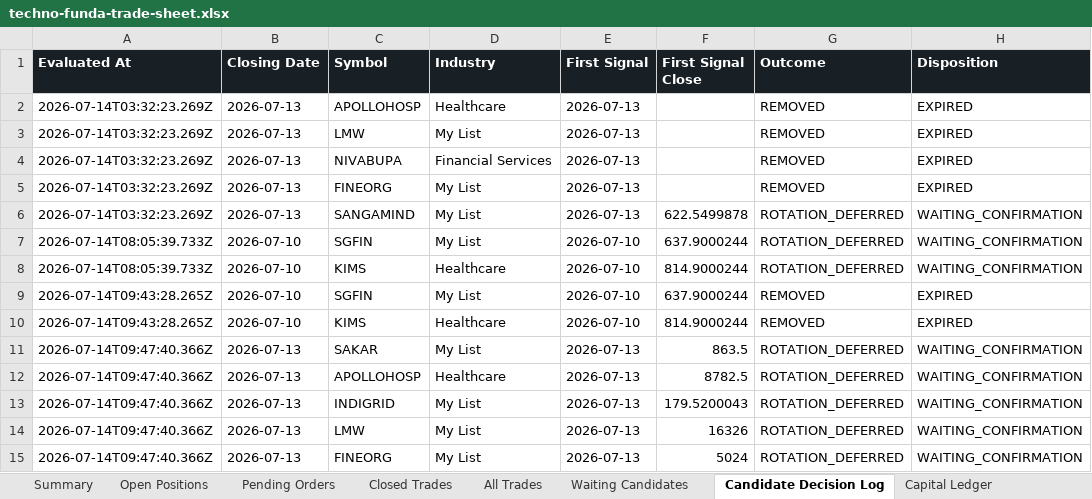
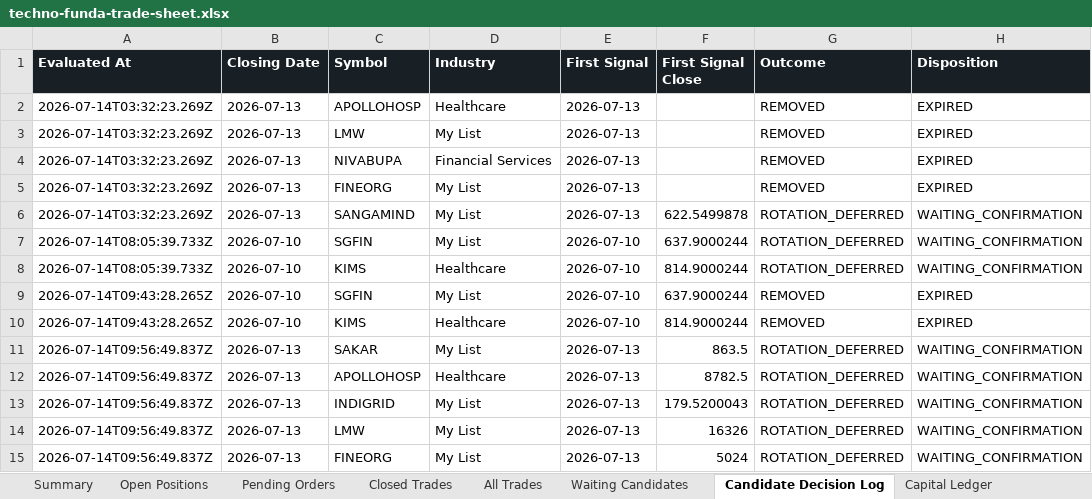
Before and after one commit to smit5927/techno-funda-screener, an Excel workbook: data/techno-funda-trade-sheet.xlsx, sheet Candidate Decision Log, drawn as a sheet; only a part is shown; values as stored, in another font and other column widths than the file's, no borders; the diff names each change by its address in the sheet, - before the commit and + after, or states it on an @@ line.

```diff
--- a/data/techno-funda-trade-sheet.xlsx (sheet Candidate Decision Log)
+++ b/data/techno-funda-trade-sheet.xlsx (sheet Candidate Decision Log)
-A11:A15 (Evaluated At): 2026-07-14T09:47:40.366Z
+A11:A15 (Evaluated At): 2026-07-14T09:56:49.837Z
```
Also changed, not shown: sheet Summary, 2 other files.
